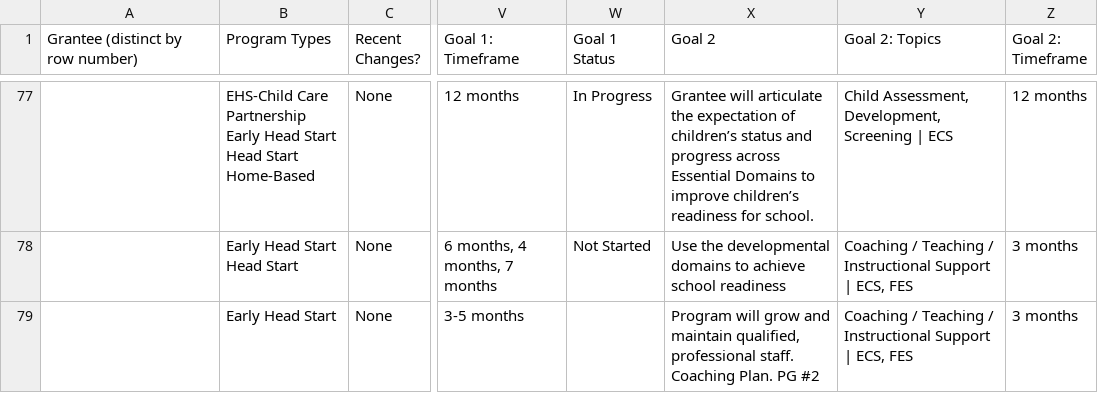
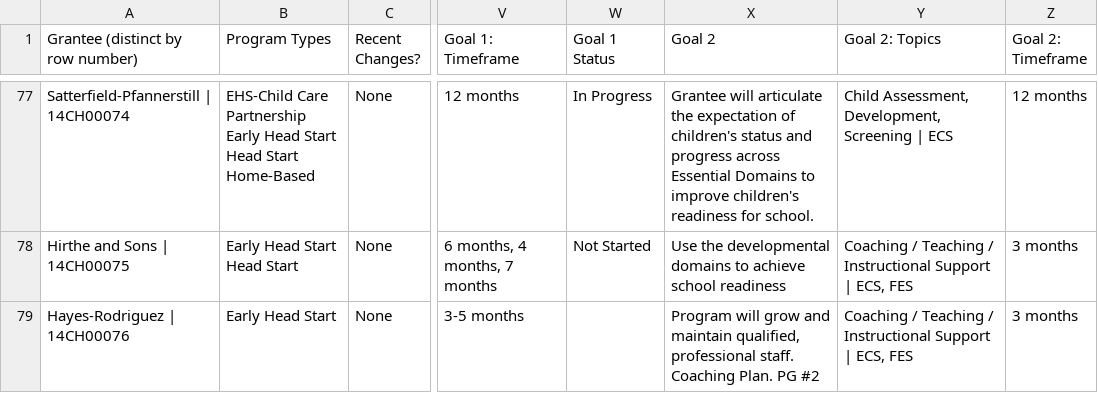
Before and after one commit to HHS/Head-Start-TTADP, a CSV file: GranteeTTAPlan.csv, drawn as a sheet; only a part is shown, gaps mark what is left out; the diff covers the shown part only; the diff names each change by its address in the sheet, - before the commit and + after, or states it on an @@ line.

Commit message:
Add import goals tests

```diff
--- a/GranteeTTAPlan.csv
+++ b/GranteeTTAPlan.csv
-A77 (Grantee (distinct by row number)): (empty)
+A77 (Grantee (distinct by row number)): Satterfield-Pfannerstill | 14CH00074
-X77 (Goal 2): …expectation of children’s status and progress across Essential Domains to improve children’s readiness for…
+X77 (Goal 2): …expectation of children's status and progress across Essential Domains to improve children's readiness for…
-A78 (Grantee (distinct by row number)): (empty)
+A78 (Grantee (distinct by row number)): Hirthe and Sons | 14CH00075
-A79 (Grantee (distinct by row number)): (empty)
+A79 (Grantee (distinct by row number)): Hayes-Rodriguez | 14CH00076
```
Also changed, not shown: 136 edited cells elsewhere in this file, 16 other files.
